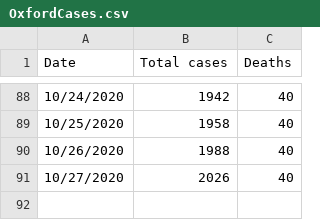
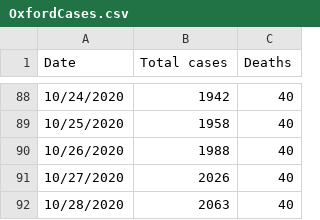
Before and after one commit to jeremydratcliff/Oxford_LTLA_COVID19, a CSV file: OxfordCases.csv, drawn as a sheet; only a part is shown, gaps mark what is left out.

Commit message:
Update OxfordCases.csv

```diff
--- a/OxfordCases.csv
+++ b/OxfordCases.csv
@@ -91 +91,2 @@ Date,Total cases,Deaths
 10/27/2020,2026,40
+10/28/2020,2063,40
```
